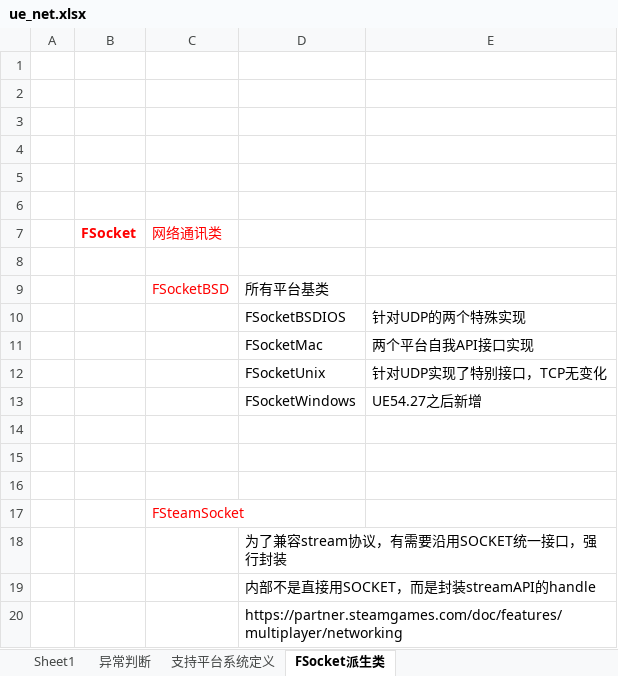
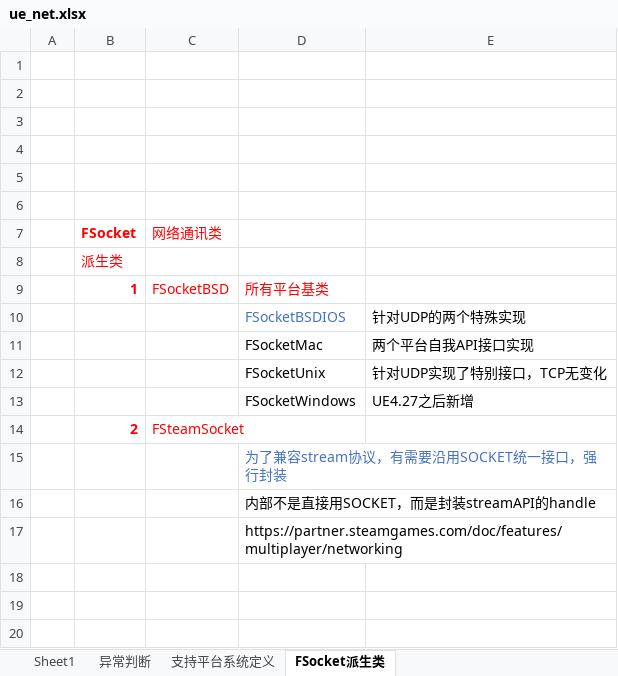
Before and after one commit to guanzhongdaoke/ue, an Excel workbook: doc/ue_net.xlsx, sheet FSocket派生类, drawn as a sheet; values as stored, in another font and other column widths than the file's, no borders; removed rows and columns are numbered as before the commit, all else as after; the diff names each change by its address in the sheet, - before the commit and + after, or states it on an @@ line.

```diff
--- a/doc/ue_net.xlsx (sheet FSocket派生类)
+++ b/doc/ue_net.xlsx (sheet FSocket派生类)
-B8 (FSocket): (empty)
+B8 (FSocket): 派生类
-B9 (FSocket): (empty)
+B9 (FSocket): 1
-D9 text colour: black
+D9 text colour: #FF0000
-D10 text colour: black
+D10 text colour: #4472C4
-E13: UE54.27之后新增
+E13: UE4.27之后新增
-row 14: (empty)
+row 14:  | 2 | FSteamSocket
-row 15: (empty)
-row 16: (empty)
-row 17:  |  | FSteamSocket
-D15 text colour: black
+D15 text colour: #4472C4
```
Also changed, not shown: other sheet tabs.
